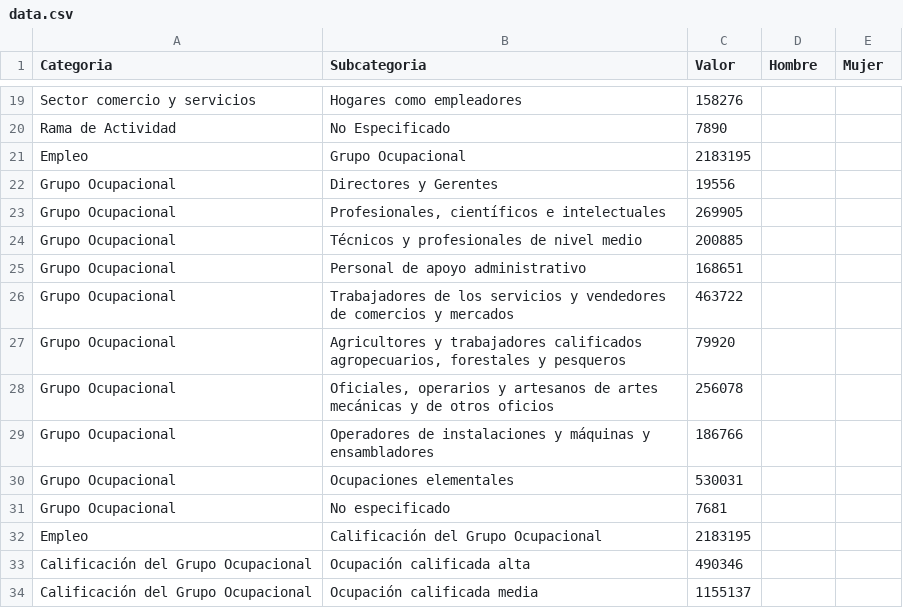
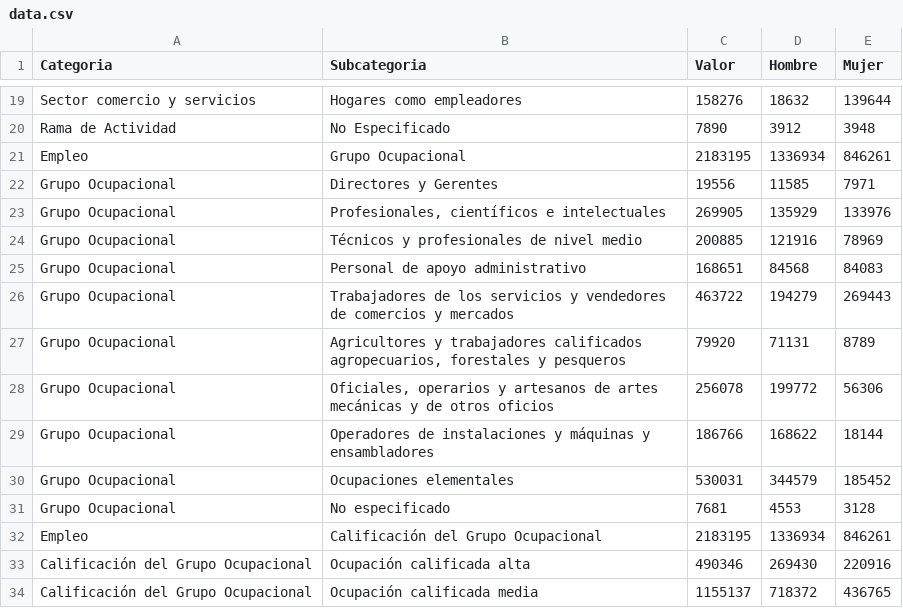
Before and after one commit to erumabo/VisualizacionT2, a CSV file: data.csv, drawn as a sheet; only a part is shown, gaps mark what is left out; the diff covers the shown part only; the diff names each change by its address in the sheet, - before the commit and + after, or states it on an @@ line.

```diff
--- a/data.csv
+++ b/data.csv
-D19 (Hombre): (empty)
+D19 (Hombre): 18632
-E19 (Mujer): (empty)
+E19 (Mujer): 139644
-D20 (Hombre): (empty)
+D20 (Hombre): 3912
-E20 (Mujer): (empty)
+E20 (Mujer): 3948
-D21 (Hombre): (empty)
+D21 (Hombre): 1336934
-E21 (Mujer): (empty)
+E21 (Mujer): 846261
-D22 (Hombre): (empty)
+D22 (Hombre): 11585
-E22 (Mujer): (empty)
+E22 (Mujer): 7971
-D23 (Hombre): (empty)
+D23 (Hombre): 135929
-E23 (Mujer): (empty)
+E23 (Mujer): 133976
-D24 (Hombre): (empty)
+D24 (Hombre): 121916
-E24 (Mujer): (empty)
+E24 (Mujer): 78969
-D25 (Hombre): (empty)
+D25 (Hombre): 84568
-E25 (Mujer): (empty)
+E25 (Mujer): 84083
-D26 (Hombre): (empty)
+D26 (Hombre): 194279
-E26 (Mujer): (empty)
+E26 (Mujer): 269443
-D27 (Hombre): (empty)
+D27 (Hombre): 71131
-E27 (Mujer): (empty)
+E27 (Mujer): 8789
-D28 (Hombre): (empty)
+D28 (Hombre): 199772
-E28 (Mujer): (empty)
+E28 (Mujer): 56306
-D29 (Hombre): (empty)
+D29 (Hombre): 168622
-E29 (Mujer): (empty)
+E29 (Mujer): 18144
-D30 (Hombre): (empty)
+D30 (Hombre): 344579
-E30 (Mujer): (empty)
+E30 (Mujer): 185452
-D31 (Hombre): (empty)
+D31 (Hombre): 4553
-E31 (Mujer): (empty)
+E31 (Mujer): 3128
-D32 (Hombre): (empty)
+D32 (Hombre): 1336934
-E32 (Mujer): (empty)
+E32 (Mujer): 846261
-D33 (Hombre): (empty)
+D33 (Hombre): 269430
-E33 (Mujer): (empty)
+E33 (Mujer): 220916
-D34 (Hombre): (empty)
+D34 (Hombre): 718372
-E34 (Mujer): (empty)
+E34 (Mujer): 436765
```
Also changed, not shown: 55 edited cells elsewhere in this file.
